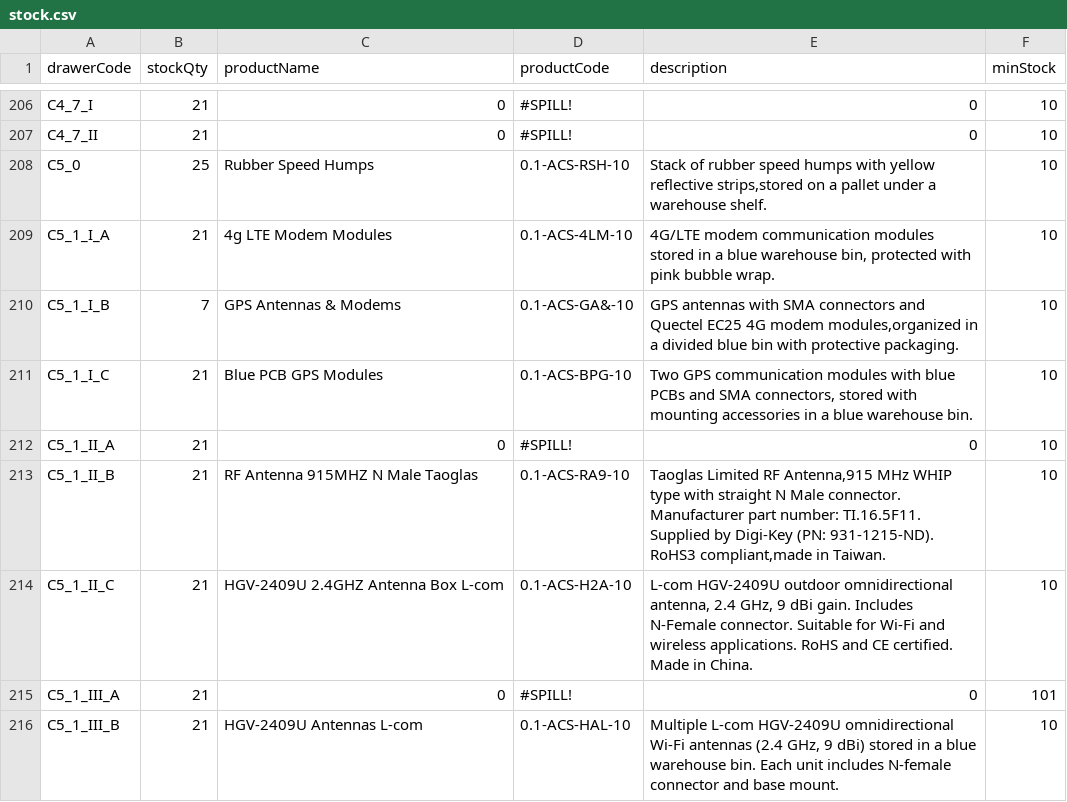
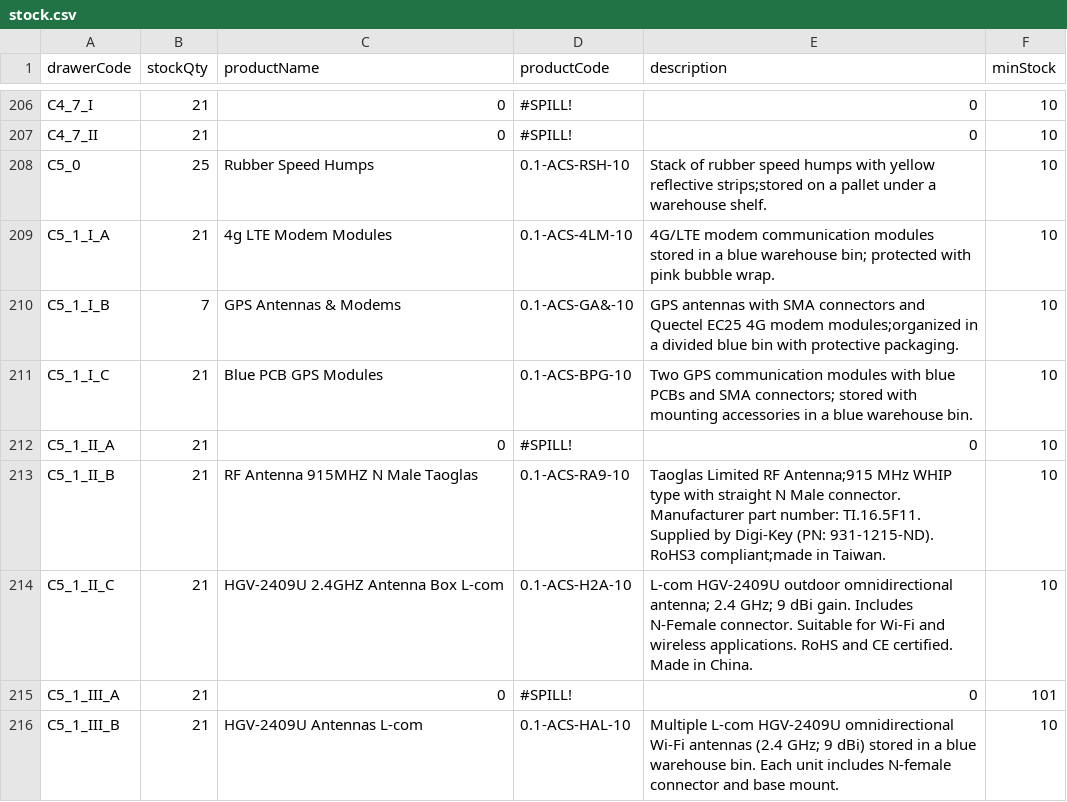
Before and after one commit to RAMONPERTINEZSOLA/C2_CP2_Web, a CSV file: docs/stock.csv, drawn as a sheet; only a part is shown, gaps mark what is left out; the diff covers the shown part only.

```diff
--- a/docs/stock.csv
+++ b/docs/stock.csv
@@ -207,10 +207,10 @@ C4_7_I,21,0,#SPILL!,0,10
 C4_7_II,21,0,#SPILL!,0,10
-C5_0,25,Rubber Speed Humps,0.1-ACS-RSH-10,"Stack of rubber speed humps with yellow reflective strips,stored on a pallet under a warehouse shelf.",10
-C5_1_I_A,21,4g LTE Modem Modules,0.1-ACS-4LM-10,"4G/LTE modem communication modules stored in a blue warehouse bin, protected with pink bubble wrap.",10
-C5_1_I_B,7,GPS Antennas & Modems,0.1-ACS-GA&-10,"GPS antennas with SMA connectors and Quectel EC25 4G modem modules,organized in a divided blue bin with protective packaging.",10
-C5_1_I_C,21,Blue PCB GPS Modules,0.1-ACS-BPG-10,"Two GPS communication modules with blue PCBs and SMA connectors, stored with mounting accessories in a blue warehouse bin.",10
+C5_0,25,Rubber Speed Humps,0.1-ACS-RSH-10,Stack of rubber speed humps with yellow reflective strips;stored on a pallet under a warehouse shelf.,10
+C5_1_I_A,21,4g LTE Modem Modules,0.1-ACS-4LM-10,4G/LTE modem communication modules stored in a blue warehouse bin; protected with pink bubble wrap.,10
+C5_1_I_B,7,GPS Antennas & Modems,0.1-ACS-GA&-10,GPS antennas with SMA connectors and Quectel EC25 4G modem modules;organized in a divided blue bin with protective packaging.,10
+C5_1_I_C,21,Blue PCB GPS Modules,0.1-ACS-BPG-10,Two GPS communication modules with blue PCBs and SMA connectors; stored with mounting accessories in a blue warehouse bin.,10
 C5_1_II_A,21,0,#SPILL!,0,10
-C5_1_II_B,21,RF Antenna 915MHZ N Male Taoglas,0.1-ACS-RA9-10,"Taoglas Limited RF Antenna,915 MHz WHIP type with straight N Male connector. Manufacturer part number: TI.16.5F11. Supplied by Digi-Key (PN: 931-1215-ND). RoHS3 compliant,made in Taiwan.",10
-C5_1_II_C,21,HGV-2409U 2.4GHZ Antenna Box L-com,0.1-ACS-H2A-10,"L-com HGV-2409U outdoor omnidirectional antenna, 2.4 GHz, 9 dBi gain. Includes N-Female connector. Suitable for Wi-Fi and wireless applications. RoHS and CE certified. Made in China.",10
+C5_1_II_B,21,RF Antenna 915MHZ N Male Taoglas,0.1-ACS-RA9-10,Taoglas Limited RF Antenna;915 MHz WHIP type with straight N Male connector. Manufacturer part number: TI.16.5F11. Supplied by Digi-Key (PN: 931-1215-ND). RoHS3 compliant;made in Taiwan.,10
+C5_1_II_C,21,HGV-2409U 2.4GHZ Antenna Box L-com,0.1-ACS-H2A-10,L-com HGV-2409U outdoor omnidirectional antenna; 2.4 GHz; 9 dBi gain. Includes N-Female connector. Suitable for Wi-Fi and wireless applications. RoHS and CE certified. Made in China.,10
 C5_1_III_A,21,0,#SPILL!,0,101
-C5_1_III_B,21,HGV-2409U Antennas L-com,0.1-ACS-HAL-10,"Multiple L-com HGV-2409U omnidirectional Wi-Fi antennas (2.4 GHz, 9 dBi) stored in a blue warehouse bin. Each unit includes N-female connector and base mount.",10
+C5_1_III_B,21,HGV-2409U Antennas L-com,0.1-ACS-HAL-10,Multiple L-com HGV-2409U omnidirectional Wi-Fi antennas (2.4 GHz; 9 dBi) stored in a blue warehouse bin. Each unit includes N-female connector and base mount.,10
```
Also changed, not shown: 38 edited cells elsewhere in this file.
